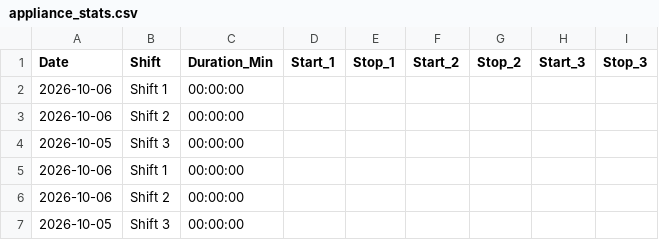
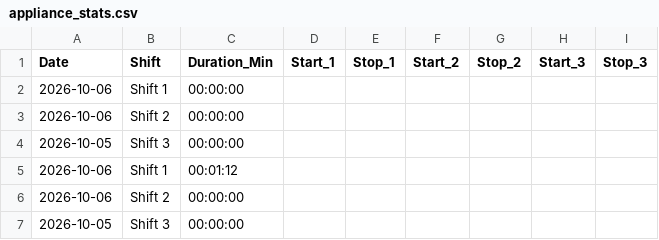
Before and after one commit to krasikrumov/inovo, a CSV file: appliance_stats.csv, drawn as a sheet.

Commit message:
Auto update stats

```diff
--- a/appliance_stats.csv
+++ b/appliance_stats.csv
@@ -4,3 +4,3 @@ Date,Shift,Duration_Min,Start_1,Stop_1,Start_2,Stop_2,Start_3,Stop_3
 2026-10-05,Shift 3,00:00:00
-2026-10-06,Shift 1,00:00:00
+2026-10-06,Shift 1,00:01:12
 2026-10-06,Shift 2,00:00:00
```
